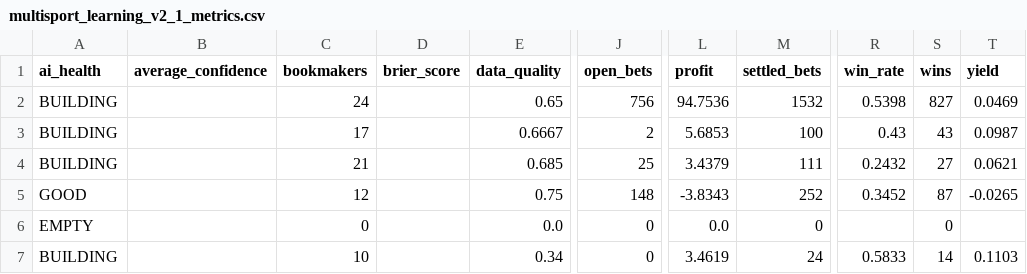
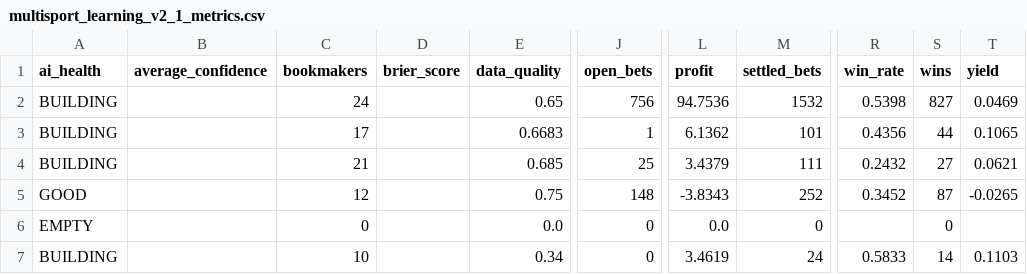
Before and after one commit to marianmatus73-dot/Futbal_dnes, a CSV file: exports/multisport_learning_v2_1_metrics.csv, drawn as a sheet; only a part is shown, gaps mark what is left out; the diff names each change by its address in the sheet, - before the commit and + after, or states it on an @@ line.

```diff
--- a/exports/multisport_learning_v2_1_metrics.csv
+++ b/exports/multisport_learning_v2_1_metrics.csv
-E3 (data_quality): 0.6667
+E3 (data_quality): 0.6683
-J3 (open_bets): 2
+J3 (open_bets): 1
-L3 (profit): 5.6853
+L3 (profit): 6.1362
-M3 (settled_bets): 100
+M3 (settled_bets): 101
-R3 (win_rate): 0.43
+R3 (win_rate): 0.4356
-S3 (wins): 43
+S3 (wins): 44
-T3 (yield): 0.0987
+T3 (yield): 0.1065
```
Also changed, not shown: exports/history_elo_ratings.csv, exports/history_football_clv_audit.csv, 56 other files.
